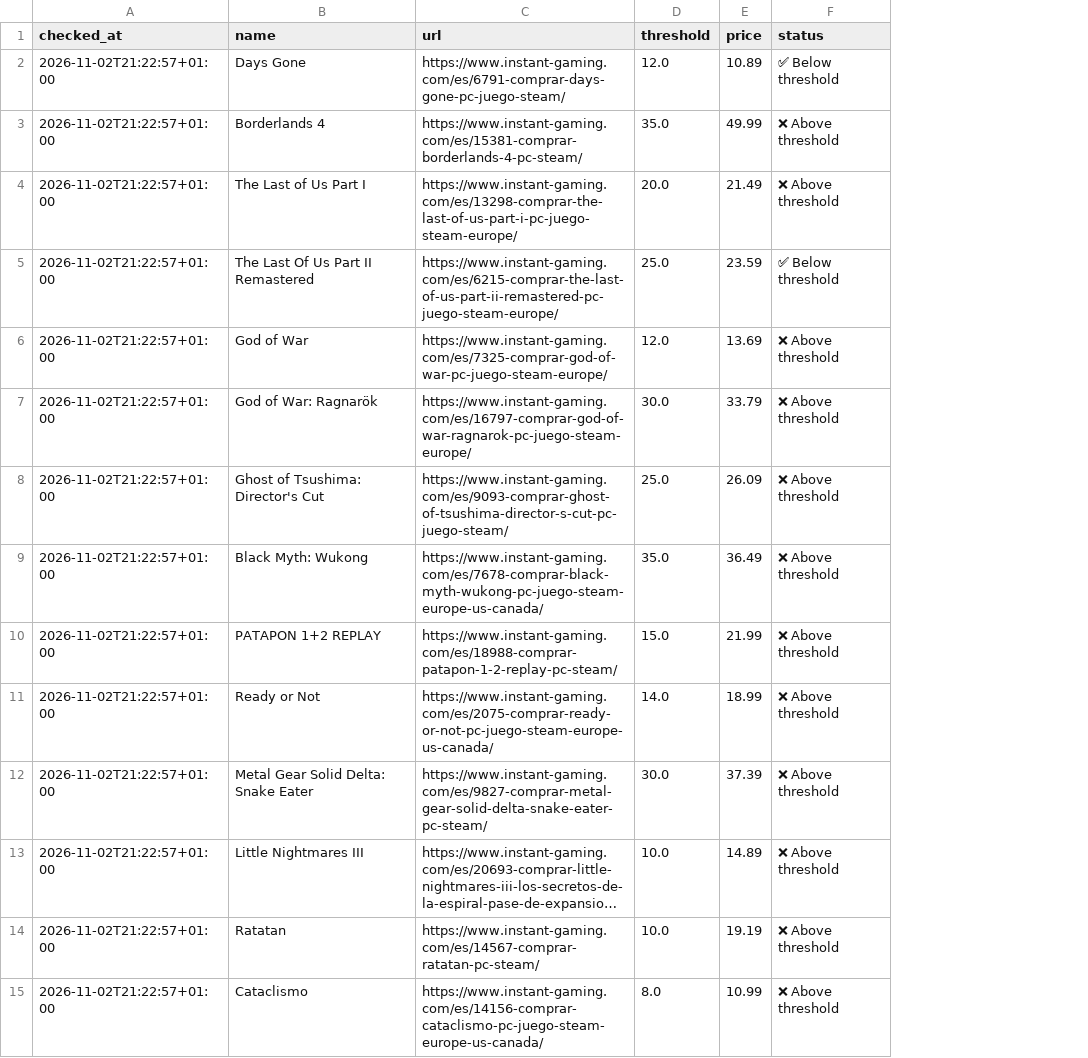
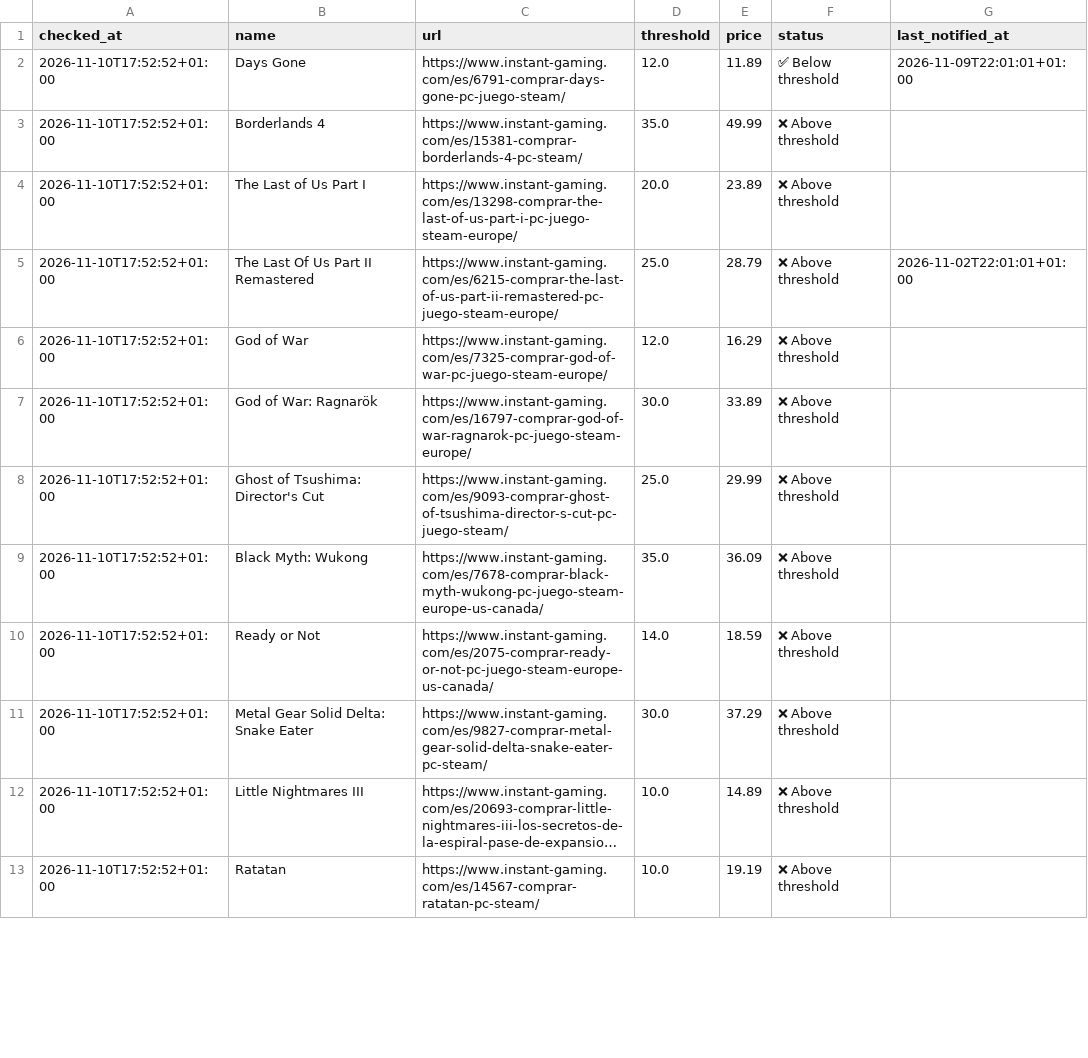
Before and after one commit to nietovictor/InstantGamingPriceChecker, a CSV file: prices.csv, drawn as a sheet; only a part is shown; long unchanged cells end in …; removed rows and columns are numbered as before the commit, all else as after; the diff covers the shown part only; the diff names each change by its address in the sheet, - before the commit and + after, or states it on an @@ line.

Commit message:
Update current prices

```diff
--- a/prices.csv
+++ b/prices.csv
+column G (last_notified_at), rows 2-5: 2026-11-09T22:01:01+01:00 |  |  | 2026-11-02T22:01:01+01:00
-A2:A9 (checked_at): 2026-11-02T21:22:57+01:00
+A2:A9 (checked_at): 2026-11-10T17:52:52+01:00
-E2 (price): 10.89
+E2 (price): 11.89
-E4 (price): 21.49
+E4 (price): 23.89
-E5 (price): 23.59
+E5 (price): 28.79
-F5 (status): ✅ Below threshold
+F5 (status): ❌ Above threshold
-E6 (price): 13.69
+E6 (price): 16.29
-E7 (price): 33.79
+E7 (price): 33.89
-E8 (price): 26.09
+E8 (price): 29.99
-E9 (price): 36.49
+E9 (price): 36.09
-row 10: 2026-11-02T21:22:57+01:00 | PATAPON 1+2 REPLAY | https://www.instant-gaming.com/es/18988-comprar-patapon-1-2-replay-pc-steam/ | 15.0 | 21.99 | ❌ Above threshold
-A10:A13 (checked_at): 2026-11-02T21:22:57+01:00
+A10:A13 (checked_at): 2026-11-10T17:52:52+01:00
-E10 (price): 18.99
+E10 (price): 18.59
-E11 (price): 37.39
+E11 (price): 37.29
-row 15: 2026-11-02T21:22:57+01:00 | Cataclismo | https://www.instant-gaming.com/es/14156-comprar-cataclismo-pc-juego-steam-europe-us-canada/ | 8.0 | 10.99 | ❌ Above threshold
```
Also changed, not shown: 25 edited cells elsewhere in this file.
